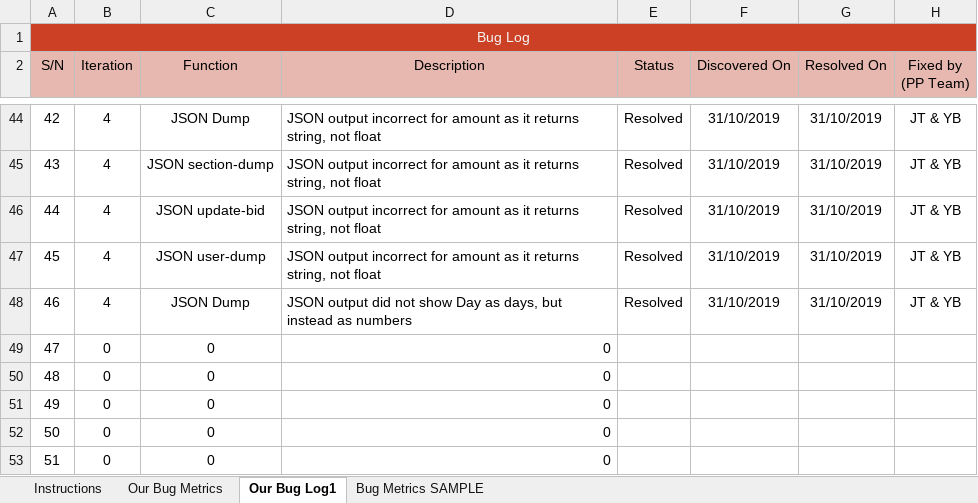
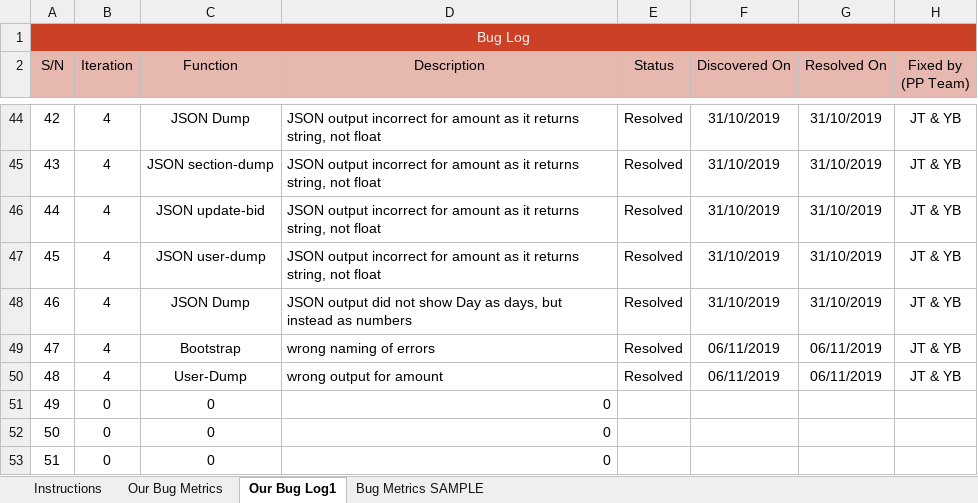
Before and after one commit to one-ice/IS212-Software-Project-Management, an Excel workbook: metrics/Bm.xlsx, sheet Our Bug Log1, drawn as a sheet; only a part is shown, gaps mark what is left out; values as stored, in another font and other column widths than the file's, no borders; conditional formats not drawn; the diff names each change by its address in the sheet, - before the commit and + after, or states it on an @@ line.

Commit message:
Update Bm.xlsx
update errors for wrong error namings

```diff
--- a/metrics/Bm.xlsx (sheet Our Bug Log1)
+++ b/metrics/Bm.xlsx (sheet Our Bug Log1)
-B49:B50 (Iteration): 0
+B49:B50 (Iteration): 4
-C49 (Function): 0
+C49 (Function): Bootstrap
-D49 (Description): 0
+D49 (Description): wrong naming of errors
-E49:E50 (Status): (empty)
+E49:E50 (Status): Resolved
-F49:F50 (Discovered On): (empty)
+F49:F50 (Discovered On): 06/11/2019
-G49:G50 (Resolved On): (empty)
+G49:G50 (Resolved On): 06/11/2019
-H49:H50 (Fixed by (PP Team)): (empty)
+H49:H50 (Fixed by (PP Team)): JT & YB
-C50 (Function): 0
+C50 (Function): User-Dump
-D50 (Description): 0
+D50 (Description): wrong output for amount
```
Also changed, not shown: sheet Our Bug Metrics.
